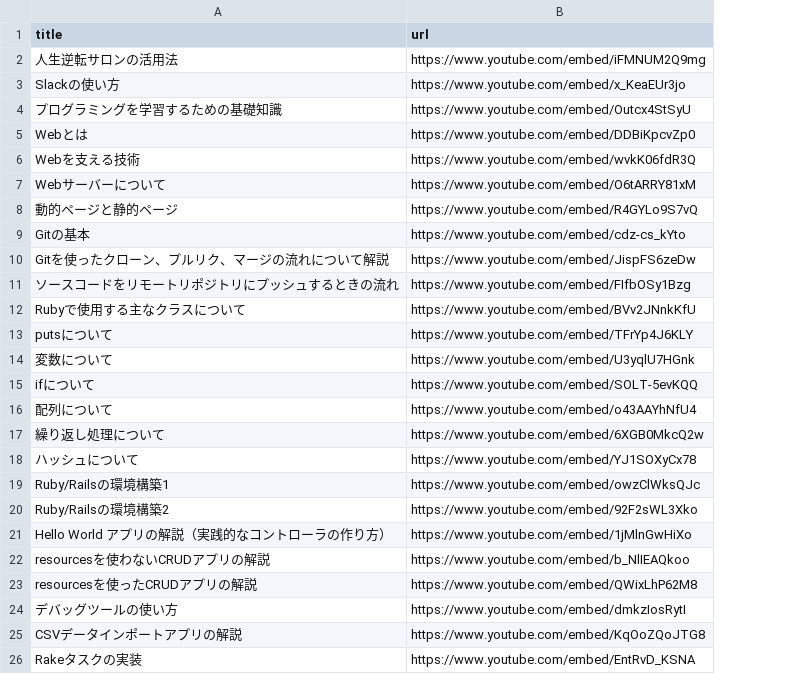
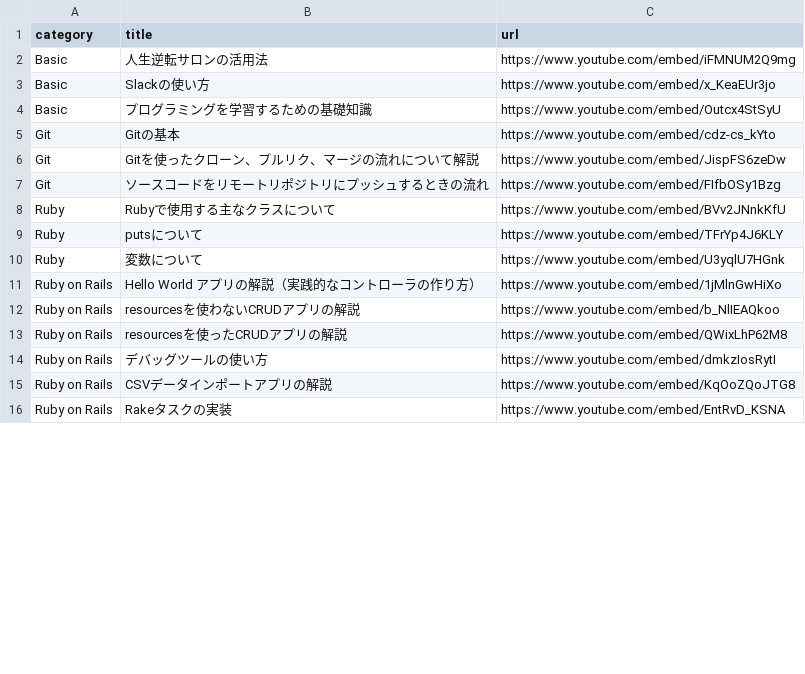
Before and after one commit to yanbaru-expert/gyakuten_clone_group23, a CSV file: db/csv_data/movie_data.csv, drawn as a sheet; only a part is shown; removed rows and columns are numbered as before the commit, all else as after; the diff covers the shown part only; the diff names each change by its address in the sheet, - before the commit and + after, or states it on an @@ line.

```diff
--- a/db/csv_data/movie_data.csv
+++ b/db/csv_data/movie_data.csv
+column A (category), rows 2-16: Basic | Basic | Basic | Git | Git | Git | Ruby | Ruby | Ruby | Ruby on Rails | Ruby on Rails | Ruby on Rails | Ruby on Rails | Ruby on Rails | Ruby on Rails
-row 5: Webとは | https://www.youtube.com/embed/DDBiKpcvZp0
-row 6: Webを支える技術 | https://www.youtube.com/embed/wvkK06fdR3Q
-row 7: Webサーバーについて | https://www.youtube.com/embed/O6tARRY81xM
-row 8: 動的ページと静的ページ | https://www.youtube.com/embed/R4GYLo9S7vQ
-row 15: ifについて | https://www.youtube.com/embed/SOLT-5evKQQ
-row 16: 配列について | https://www.youtube.com/embed/o43AAYhNfU4
-row 17: 繰り返し処理について | https://www.youtube.com/embed/6XGB0MkcQ2w
-row 18: ハッシュについて | https://www.youtube.com/embed/YJ1SOXyCx78
-row 19: Ruby/Railsの環境構築1 | https://www.youtube.com/embed/owzClWksQJc
-row 20: Ruby/Railsの環境構築2 | https://www.youtube.com/embed/92F2sWL3Xko
```
Also changed, not shown: 23 added rows and 5 removed rows elsewhere in this file, 4 other files.
